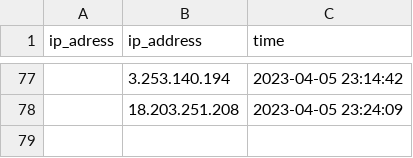
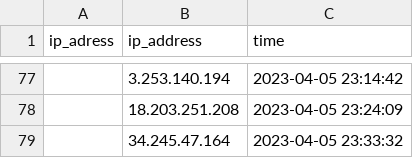
Before and after one commit to ITMarSpain/ipdata-, a CSV file: ipdata.csv, drawn as a sheet; only a part is shown, gaps mark what is left out; the diff names each change by its address in the sheet, - before the commit and + after, or states it on an @@ line.

Commit message:
test

```diff
--- a/ipdata.csv
+++ b/ipdata.csv
+row 79:  | 34.245.47.164 | 2023-04-05 23:33:32
```
